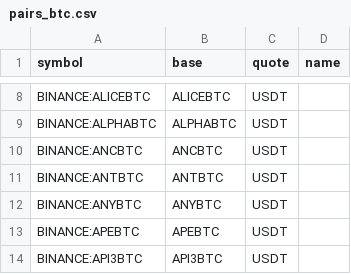
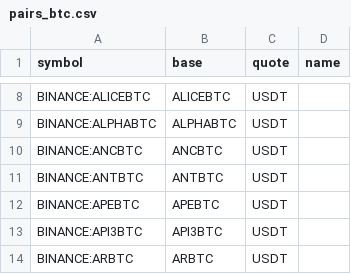
Before and after one commit to avatar-lavventura/trade_bot, a CSV file: tradingview-alerts/pairs_btc.csv, drawn as a sheet; only a part is shown, gaps mark what is left out; the shorter side is filled out with more unchanged rows.

```diff
--- a/tradingview-alerts/pairs_btc.csv
+++ b/tradingview-alerts/pairs_btc.csv
@@ -11,3 +11,2 @@ BINANCE:ANCBTC,ANCBTC,USDT,
 BINANCE:ANTBTC,ANTBTC,USDT,
-BINANCE:ANYBTC,ANYBTC,USDT,
 BINANCE:APEBTC,APEBTC,USDT,
```
Also changed, not shown: tradingview-alerts/pairs_usdt.csv, 25 other files.
